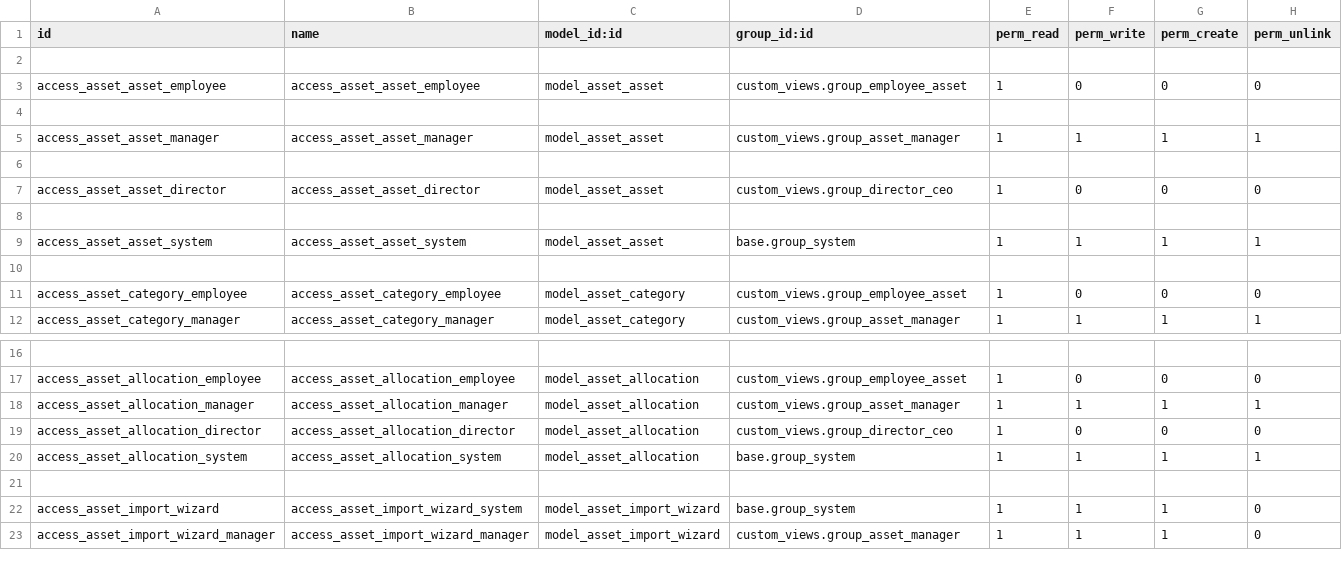
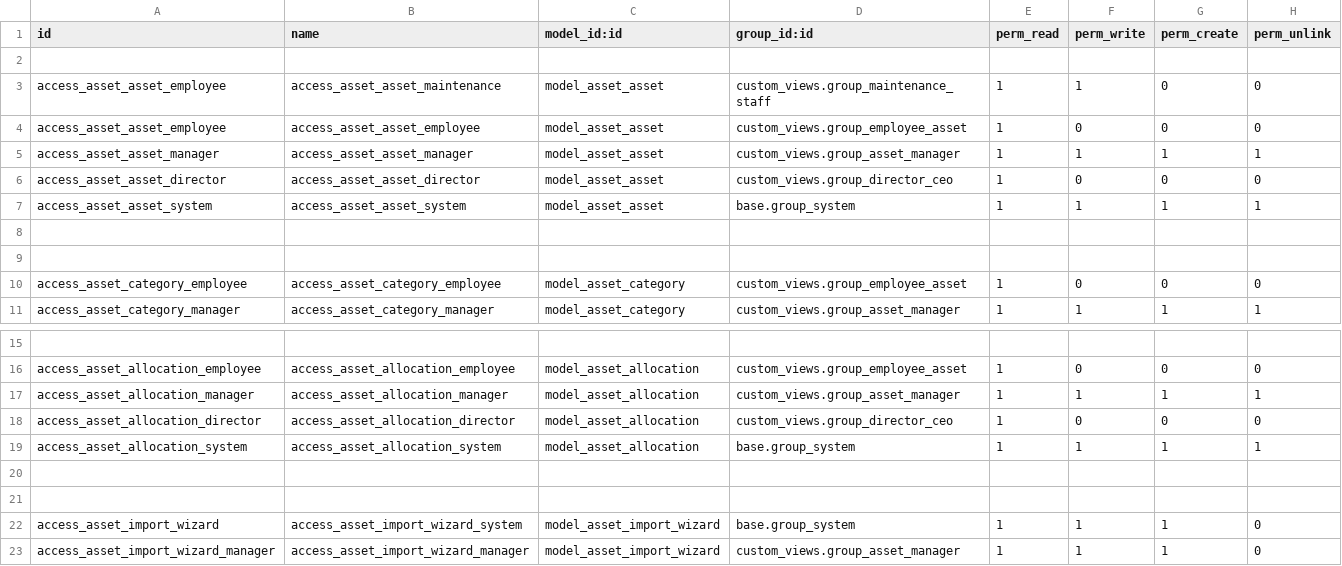
Before and after one commit to TrongNguyen03/DoAnTotNghiep, a CSV file: customaddons/asset_core/security/ir.model.access.csv, drawn as a sheet; only a part is shown, gaps mark what is left out.

Commit message:
fix security

```diff
--- a/customaddons/asset_core/security/ir.model.access.csv
+++ b/customaddons/asset_core/security/ir.model.access.csv
@@ -2,9 +2,8 @@ id,name,model_id:id,group_id:id,perm_read,perm_write,perm_create,perm_unlink
 
+access_asset_asset_employee,access_asset_asset_maintenance,model_asset_asset,custom_views.group_maintenance_staff,1,1,0,0
 access_asset_asset_employee,access_asset_asset_employee,model_asset_asset,custom_views.group_employee_asset,1,0,0,0
+access_asset_asset_manager,access_asset_asset_manager,model_asset_asset,custom_views.group_asset_manager,1,1,1,1
+access_asset_asset_director,access_asset_asset_director,model_asset_asset,custom_views.group_director_ceo,1,0,0,0
+access_asset_asset_system,access_asset_asset_system,model_asset_asset,base.group_system,1,1,1,1
 
-access_asset_asset_manager,access_asset_asset_manager,model_asset_asset,custom_views.group_asset_manager,1,1,1,1
-
-access_asset_asset_director,access_asset_asset_director,model_asset_asset,custom_views.group_director_ceo,1,0,0,0
-
-access_asset_asset_system,access_asset_asset_system,model_asset_asset,base.group_system,1,1,1,1
 
@@ -20,2 +19,3 @@ access_asset_allocation_director,access_asset_allocation_director,model_asset_al
 access_asset_allocation_system,access_asset_allocation_system,model_asset_allocation,base.group_system,1,1,1,1
+
 
```
